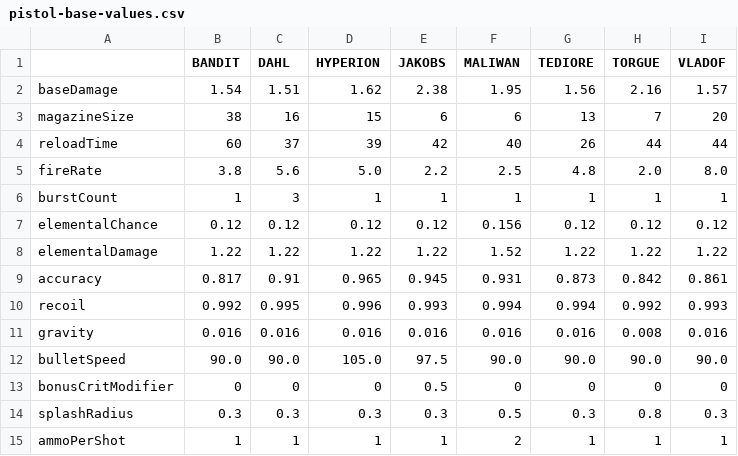
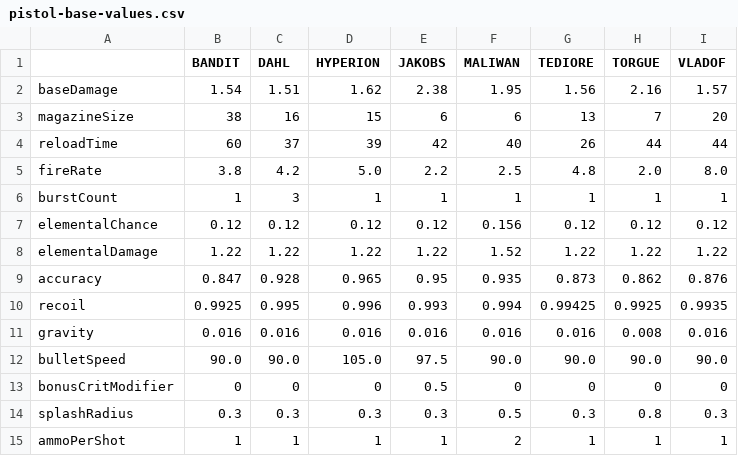
Before and after one commit to HannahSchellekens/MCBorderlands, a CSV file: src/main/resources/gun/base/pistol-base-values.csv, drawn as a sheet.

```diff
--- a/src/main/resources/gun/base/pistol-base-values.csv
+++ b/src/main/resources/gun/base/pistol-base-values.csv
@@ -4,3 +4,3 @@ magazineSize	38	16	15	6	6	13	7	20
 reloadTime	60	37	39	42	40	26	44	44
-fireRate	3.8	5.6	5.0	2.2	2.5	4.8	2.0	8.0
+fireRate	3.8	4.2	5.0	2.2	2.5	4.8	2.0	8.0
 burstCount	1	3	1	1	1	1	1	1
@@ -8,4 +8,4 @@ elementalChance	0.12	0.12	0.12	0.12	0.156	0.12	0.12	0.12
 elementalDamage	1.22	1.22	1.22	1.22	1.52	1.22	1.22	1.22
-accuracy	0.817	0.91	0.965	0.945	0.931	0.873	0.842	0.861
-recoil	0.992	0.995	0.996	0.993	0.994	0.994	0.992	0.993
+accuracy	0.847	0.928	0.965	0.95	0.935	0.873	0.862	0.876
+recoil	0.9925	0.995	0.996	0.993	0.994	0.99425	0.9925	0.9935
 gravity	0.016	0.016	0.016	0.016	0.016	0.016	0.008	0.016
```
Also changed, not shown: 7 other files.
